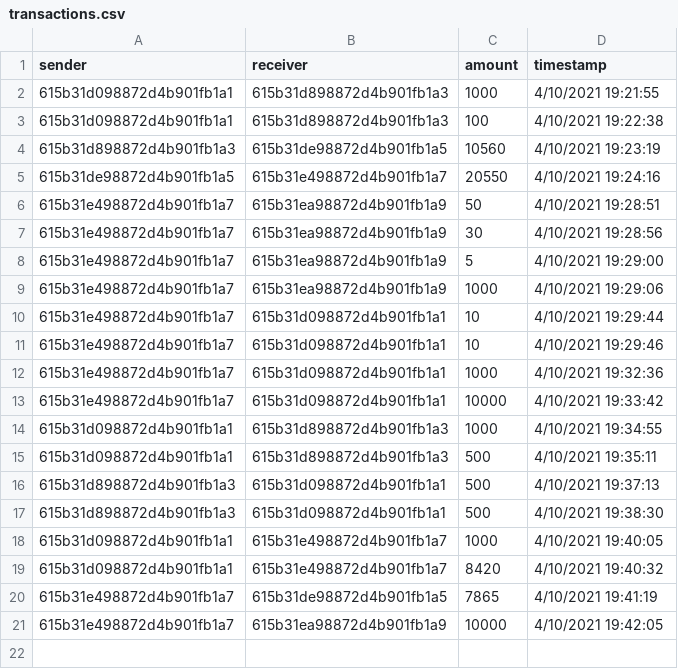
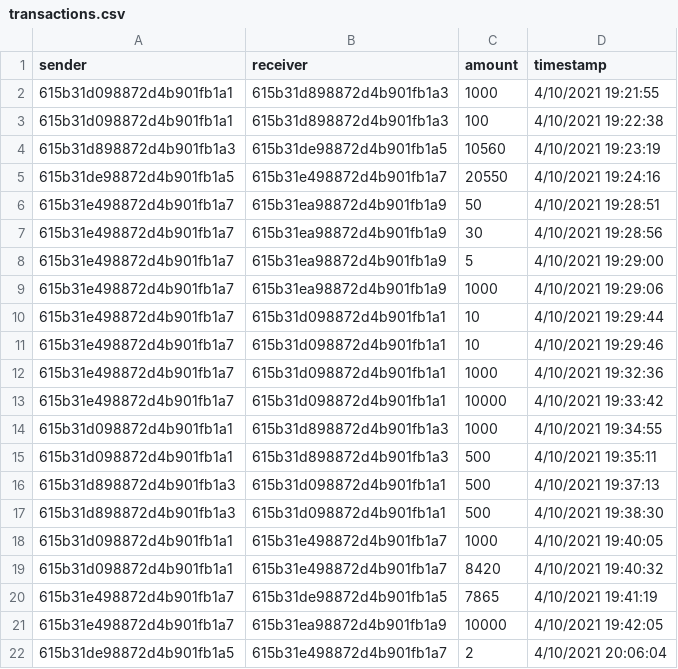
Before and after one commit to EnrikeGonzaloLegarra/bank, a CSV file: transactions.csv, drawn as a sheet.

```diff
--- a/transactions.csv
+++ b/transactions.csv
@@ -21 +21,2 @@ sender,receiver,amount,timestamp
 615b31e498872d4b901fb1a7,615b31ea98872d4b901fb1a9,10000,4/10/2021 19:42:05
+615b31de98872d4b901fb1a5,615b31e498872d4b901fb1a7,2,4/10/2021 20:06:04
```
Also changed, not shown: 3 other files.
